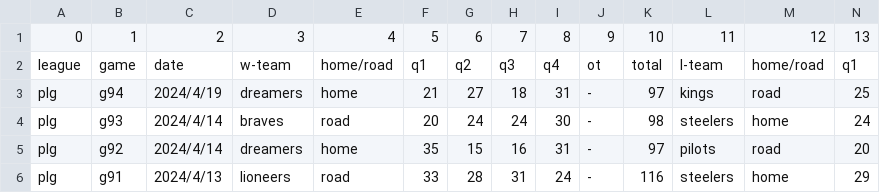
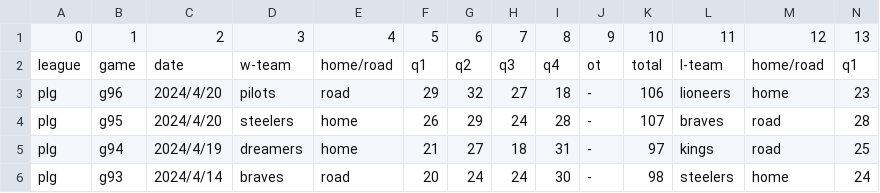
Before and after one commit to SamBasketballTW/sambball, a CSV file: data/standings-plg.csv, drawn as a sheet; only a part is shown; the shorter side is filled out with more unchanged rows; rows hold the shown columns only; the diff names each change by its address in the sheet, - before the commit and + after, or states it on an @@ line.

```diff
--- a/data/standings-plg.csv
+++ b/data/standings-plg.csv
+row 3: plg | g96 | 2024/4/20 | pilots | road | 29 | 32 | 27 | 18 | - | 106 | lioneers | home | 23
+row 4: plg | g95 | 2024/4/20 | steelers | home | 26 | 29 | 24 | 28 | - | 107 | braves | road | 28
```
Also changed, not shown: data/standings-sbl.csv, data/standings-t1.csv, 14 other files.
